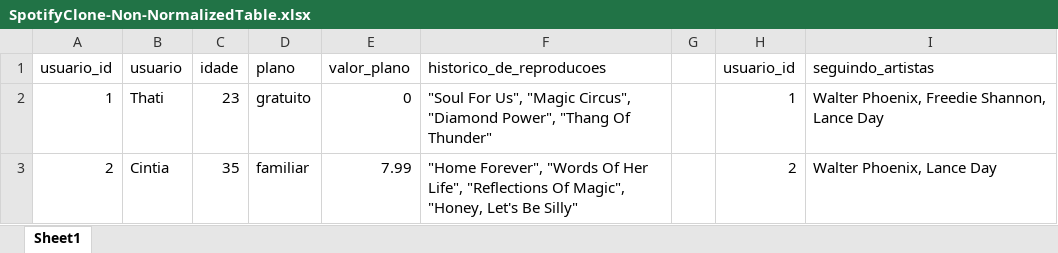
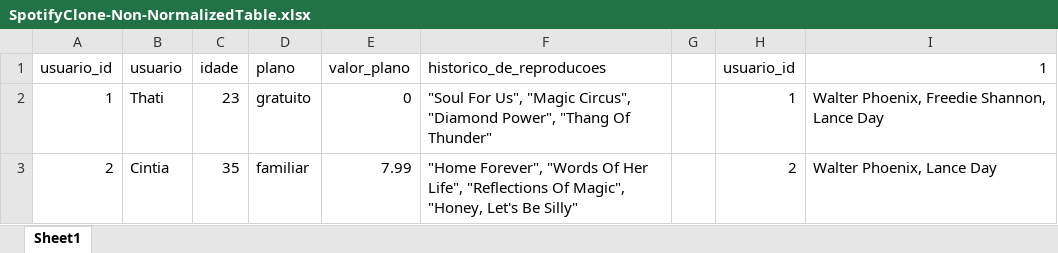
Before and after one commit to rubiaemilly29/sd-011-mysql-one-for-all, an Excel workbook: SpotifyClone-Non-NormalizedTable.xlsx, sheet Sheet1, drawn as a sheet; only a part is shown; values as stored, in another font and other column widths than the file's, no cell formats; the diff names each change by its address in the sheet, - before the commit and + after, or states it on an @@ line.

```diff
--- a/SpotifyClone-Non-NormalizedTable.xlsx (sheet Sheet1)
+++ b/SpotifyClone-Non-NormalizedTable.xlsx (sheet Sheet1)
-I1: seguindo_artistas
+I1: 1
```
Also changed, not shown: cell formats, 4 other files.
